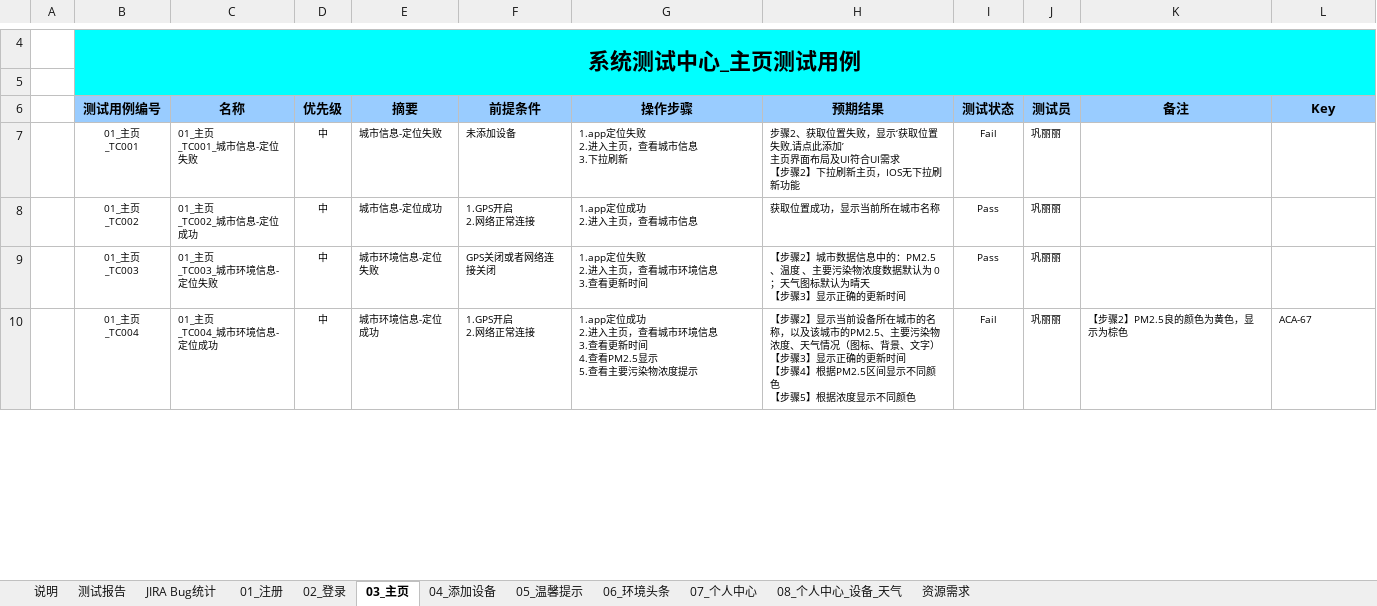
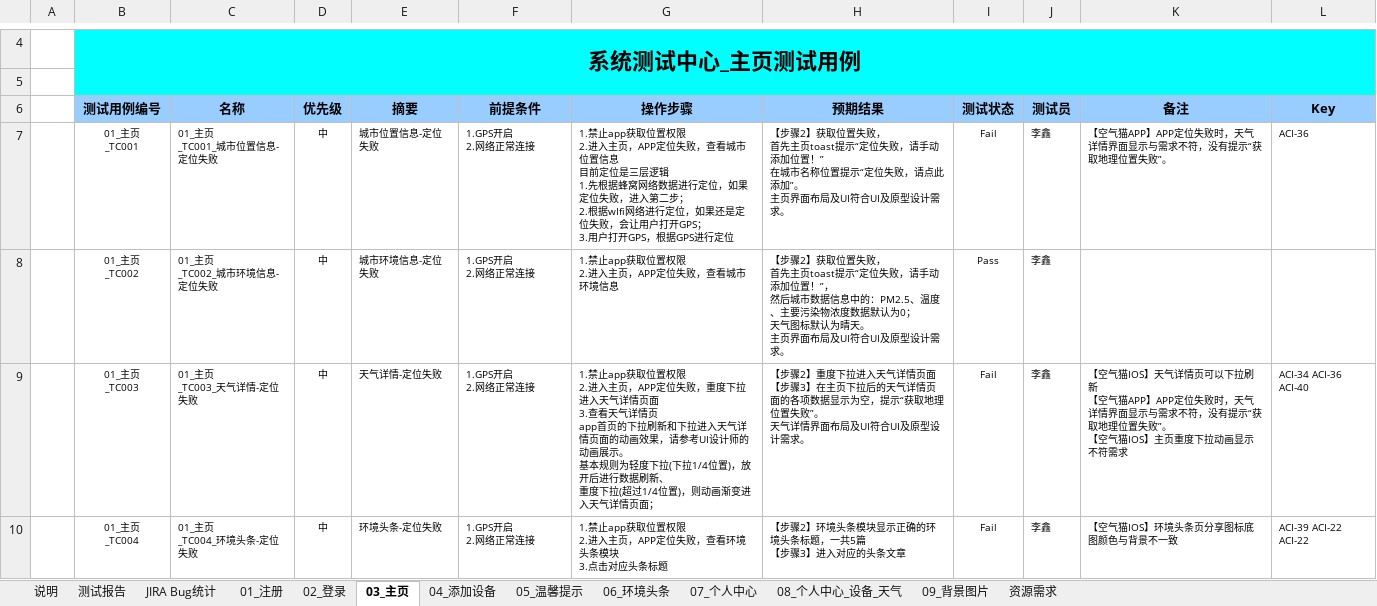
Before and after one commit to liligong/SystemTestCenter, an Excel workbook: 02测试报告/空气猫/IOS/斐讯空气猫IOS_V1.0.0.1功能测试报告.xlsx, sheet 03_主页, drawn as a sheet; only a part is shown, gaps mark what is left out; values as stored, in another font and other column widths than the file's, no borders; charts and pictures and conditional formats not drawn; ↵ is a line break in a cell; the diff covers the shown part only; the diff names each change by its address in the sheet, - before the commit and + after, or states it on an @@ line.

```diff
--- a/02测试报告/空气猫/IOS/斐讯空气猫IOS_V1.0.0.1功能测试报告.xlsx (sheet 03_主页)
+++ b/02测试报告/空气猫/IOS/斐讯空气猫IOS_V1.0.0.1功能测试报告.xlsx (sheet 03_主页)
+sheet tab: 09_背景图片
-C7 (名称): 01_主页 ↵ _TC001_城市信息-定位失败
+C7 (名称): 01_主页 ↵ _TC001_城市位置信息-定位失败
-E7 (摘要): 城市信息-定位失败
+E7 (摘要): 城市位置信息-定位失败
-F7 (前提条件): 未添加设备
+F7 (前提条件): 1.GPS开启 ↵ 2.网络正常连接
-G7 (操作步骤): 1.app定位失败 ↵ 2.进入主页，查看城市信息 ↵ 3.下拉刷新
+G7 (操作步骤): 1.禁止app获取位置权限 ↵ 2.进入主页，APP定位失败，查看城市位置信息 ↵ 目前定位是三层逻辑 ↵ 1.先根据蜂窝网络数据进行定位，如果定位失败，进入第二步； ↵ 2.根据wIfi网络进行定位，如果还是定位失败，会让用户打开GPS； ↵ 3.用户打开GPS，根据GPS进行定位
-H7 (预期结果): 步骤2、获取位置失败，显示‘获取位置失败,请点此添加’ ↵ 主页界面布局及UI符合UI需求 ↵ 【步骤2】下拉刷新主页，IOS无下拉刷新功能
+H7 (预期结果): 【步骤2】获取位置失败， ↵ 首先主页toast提示“定位失败，请手动添加位置！” ↵ 在城市名称位置提示“定位失败，请点此添加”。 ↵ 主页界面布局及UI符合UI及原型设计需求。
-J7:J10 (测试员): 巩丽丽
+J7:J10 (测试员): 李鑫
-K7 (备注): (empty)
+K7 (备注): 【空气猫APP】APP定位失败时，天气详情界面显示与需求不符，没有提示“获取地理位置失败”。
-L7 (Key): (empty)
+L7 (Key): ACI-36
-C8 (名称): 01_主页 ↵ _TC002_城市信息-定位成功
+C8 (名称): 01_主页 ↵ _TC002_城市环境信息-定位失败
-E8 (摘要): 城市信息-定位成功
+E8 (摘要): 城市环境信息-定位失败
-G8 (操作步骤): 1.app定位成功 ↵ 2.进入主页，查看城市信息
+G8 (操作步骤): 1.禁止app获取位置权限 ↵ 2.进入主页，APP定位失败，查看城市环境信息
-H8 (预期结果): 获取位置成功，显示当前所在城市名称
+H8 (预期结果): 【步骤2】获取位置失败， ↵ 首先主页toast提示“定位失败，请手动添加位置！”， ↵ 然后城市数据信息中的：PM2.5、温度、主要污染物浓度数据默认为0； ↵ 天气图标默认为晴天。 ↵ 主页界面布局及UI符合UI及原型设计需求。
-C9 (名称): 01_主页 ↵ _TC003_城市环境信息-定位失败
+C9 (名称): 01_主页 ↵ _TC003_天气详情-定位失败
-E9 (摘要): 城市环境信息-定位失败
+E9 (摘要): 天气详情-定位失败
-F9 (前提条件): GPS关闭或者网络连接关闭
+F9 (前提条件): 1.GPS开启 ↵ 2.网络正常连接
-G9 (操作步骤): 1.app定位失败 ↵ 2.进入主页，查看城市环境信息 ↵ 3.查看更新时间
+G9 (操作步骤): 1.禁止app获取位置权限 ↵ 2.进入主页，APP定位失败，重度下拉进入天气详情页面 ↵ 3.查看天气详情页 ↵ app首页的下拉刷新和下拉进入天气详情页面的动画效果，请参考UI设计师的动画展示。 ↵ 基本规则为轻度下拉(下拉1/4位置)，放开后进行数据刷新、 ↵ 重度下拉(超过1/4位置)，则动画渐变进入天气详情页面；
-H9 (预期结果): …步骤2】城市数据信息中的：PM2.5、温度 、主要污染物浓度数据默认为 0；天气图标默认为晴天 ↵ 【步骤3】显示正确的更新时间
+H9 (预期结果): …步骤2】重度下拉进入天气详情页面 ↵ 【步骤3】在主页下拉后的天气详情页面的各项数据显示为空，提示“获取地理位置失败”。 ↵ 天气详情界面布局及UI符合UI及原型设计需求。
-I9 (测试状态): Pass
+I9 (测试状态): Fail
-K9 (备注): (empty)
+K9 (备注): 【空气猫IOS】天气详情页可以下拉刷新 ↵ 【空气猫APP】APP定位失败时，天气详情界面显示与需求不符，没有提示“获取地理位置失败”。 ↵ 【空气猫IOS】主页重度下拉动画显示不符需求
-L9 (Key): (empty)
+L9 (Key): ACI-34 ACI-36 ↵ ACI-40
-C10 (名称): 01_主页 ↵ _TC004_城市环境信息-定位成功
+C10 (名称): 01_主页 ↵ _TC004_环境头条-定位失败
-E10 (摘要): 城市环境信息-定位成功
+E10 (摘要): 环境头条-定位失败
-G10 (操作步骤): 1.app定位成功 ↵ 2.进入主页，查看城市环境信息 ↵ 3.查看更新时间 ↵ 4.查看PM2.5显示 ↵ 5.查看主要污染物浓度提示
+G10 (操作步骤): 1.禁止app获取位置权限 ↵ 2.进入主页，APP定位失败，查看环境头条模块 ↵ 3.点击对应头条标题
-H10 (预期结果): …步骤2】显示当前设备所在城市的名称，以及该城市的PM2.5、主要污染物浓度、天气情况（图标、背景、文字） ↵ 【步骤3】显示正确的更新时间 ↵ 【步骤4】根据PM2.5区间显示不同颜色 ↵ 【步骤5】根据浓度显示不同颜色
+H10 (预期结果): …步骤2】环境头条模块显示正确的环境头条标题，一共5篇 ↵ 【步骤3】进入对应的头条文章
-K10 (备注): 【步骤2】PM2.5良的颜色为黄色，显示为棕色
+K10 (备注): 【空气猫IOS】环境头条页分享图标底图颜色与背景不一致
-L10 (Key): ACA-67
+L10 (Key): ACI-39 ACI-22 ACI-22
```
Also changed, not shown: 16 added rows and 116 edited cells elsewhere in this sheet, sheet JIRA Bug统计, sheet 测试报告, sheet 07_个人中心, sheet 08_个人中心_设备_天气, sheet 04_添加设备, sheet 05_温馨提示, 3 more sheets, charts or pictures, 1 other file.
